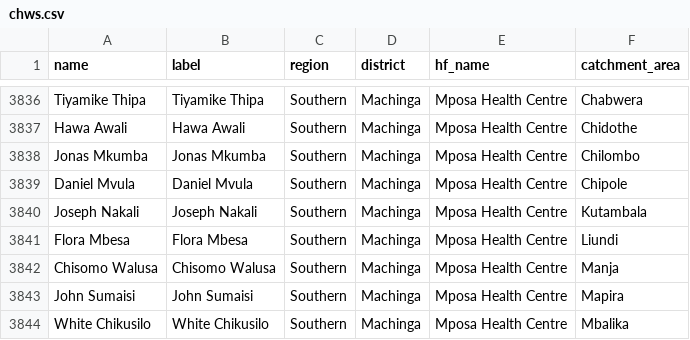
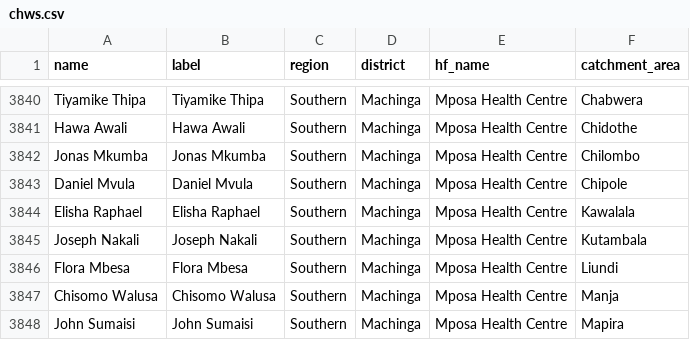
Before and after one commit to shinobi-hunter/kobo-media, a CSV file: village_configuration/chws.csv, drawn as a sheet; only a part is shown, gaps mark what is left out; the shorter side is filled out with more unchanged rows; the diff covers the shown part only.

```diff
--- a/village_configuration/chws.csv
+++ b/village_configuration/chws.csv
@@ -3839,2 +3843,3 @@
 "Daniel Mvula","Daniel Mvula","Southern","Machinga","Mposa Health Centre","Chipole"
+"Elisha Raphael","Elisha Raphael","Southern","Machinga","Mposa Health Centre","Kawalala"
 "Joseph Nakali","Joseph Nakali","Southern","Machinga","Mposa Health Centre","Kutambala"
```
Also changed, not shown: 18 added rows elsewhere in this file.
